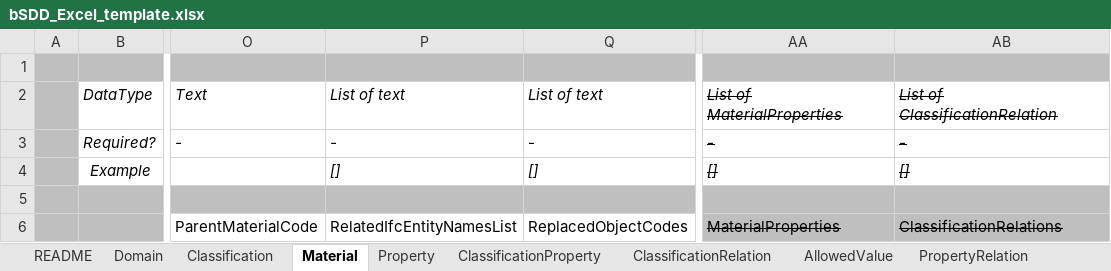
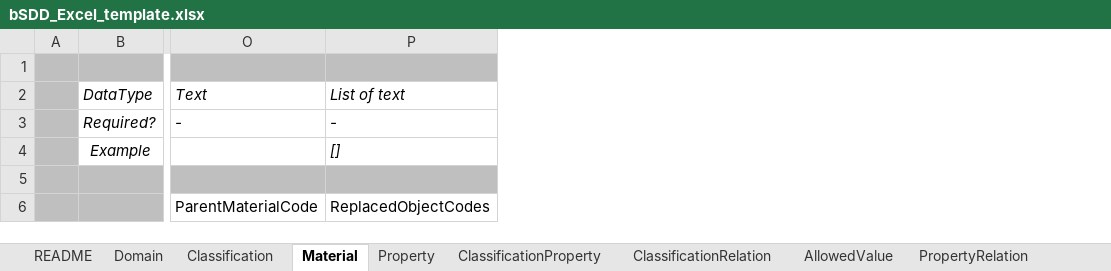
Before and after one commit to buildingSMART/bSDD, an Excel workbook: Model/Import Model/spreadsheet-import/bSDD_Excel_template.xlsx, sheet Material, drawn as a sheet; only a part is shown, gaps mark what is left out; values as stored, in another font and other column widths than the file's, no borders; table styles not drawn; the diff names each change by its address in the sheet, - before the commit and + after, or states it on an @@ line.

Commit message:
v3.3 of Excel template
With help of Moritz Amberger. Fix the url creation and "SPILL" error in the enumerations tab, renaming tables, improving dropdowns; correct URI creation. Update tooltips. Delete RelatedIFC from Material.

```diff
--- a/Model/Import Model/spreadsheet-import/bSDD_Excel_template.xlsx (sheet Material)
+++ b/Model/Import Model/spreadsheet-import/bSDD_Excel_template.xlsx (sheet Material)
-column P, rows 2-6: List of text | - | [] |  | RelatedIfcEntityNamesList
-column AA, rows 2-6: List of MaterialProperties | - | [] |  | MaterialProperties
-column AB, rows 2-6: List of ClassificationRelation | - | [] |  | ClassificationRelations
```
Also changed, not shown: sheet Property, sheet Domain, sheet Classification, sheet (Enumerations), sheet README, sheet ClassificationProperty, formulas that keep their value, 1 other file.
